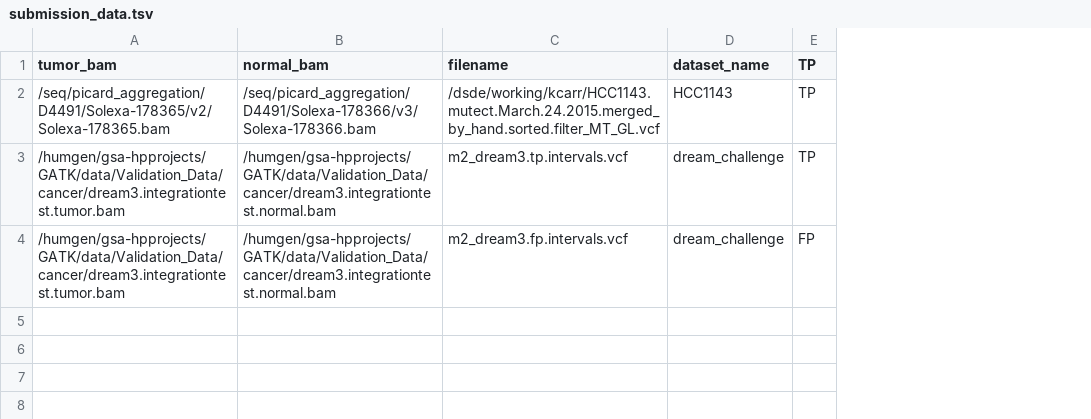
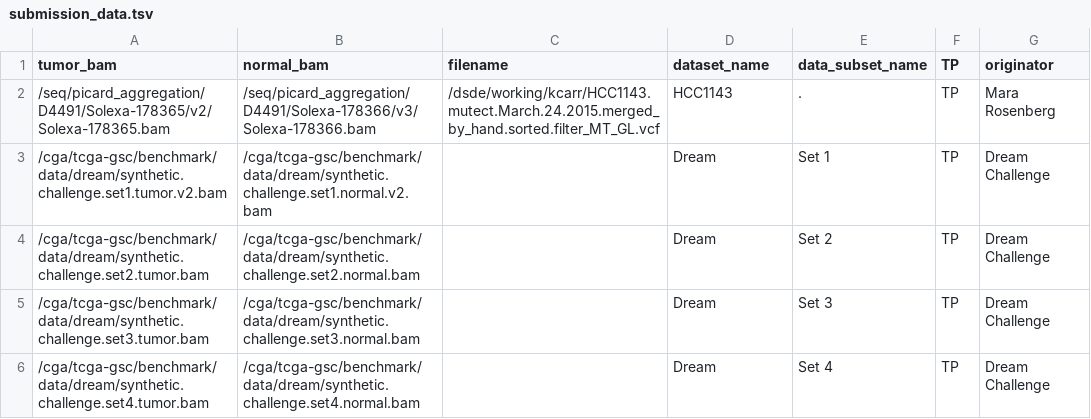
Before and after one commit to broadinstitute/MuTest, a TSV file: data/submission_data.tsv, drawn as a sheet; removed rows and columns are numbered as before the commit, all else as after; the diff names each change by its address in the sheet, - before the commit and + after, or states it on an @@ line.

Commit message:
Lots of modifications. Converted several scripts to a object oriented model. Added Mara's sample specific feature.

```diff
--- a/data/submission_data.tsv
+++ b/data/submission_data.tsv
+column E (data_subset_name), row 2: .
+column G (originator), row 2: Mara Rosenberg
-row 3: /humgen/gsa-hpprojects/GATK/data/Validation_Data/cancer/dream3.integrationtest.tumor.bam | /humgen/gsa-hpprojects/GATK/data/Validation_Data/cancer/dream3.integrationtest.normal.bam | m2_dream3.tp.intervals.vcf | dream_challenge | TP
-row 4: /humgen/gsa-hpprojects/GATK/data/Validation_Data/cancer/dream3.integrationtest.tumor.bam | /humgen/gsa-hpprojects/GATK/data/Validation_Data/cancer/dream3.integrationtest.normal.bam | m2_dream3.fp.intervals.vcf | dream_challenge | FP
+row 3: /cga/tcga-gsc/benchmark/data/dream/synthetic.challenge.set1.tumor.v2.bam | /cga/tcga-gsc/benchmark/data/dream/synthetic.challenge.set1.normal.v2.bam |  | Dream | Set 1 | TP | Dream Challenge
+row 4: /cga/tcga-gsc/benchmark/data/dream/synthetic.challenge.set2.tumor.bam | /cga/tcga-gsc/benchmark/data/dream/synthetic.challenge.set2.normal.bam |  | Dream | Set 2 | TP | Dream Challenge
+row 5: /cga/tcga-gsc/benchmark/data/dream/synthetic.challenge.set3.tumor.bam | /cga/tcga-gsc/benchmark/data/dream/synthetic.challenge.set3.normal.bam |  | Dream | Set 3 | TP | Dream Challenge
+row 6: /cga/tcga-gsc/benchmark/data/dream/synthetic.challenge.set4.tumor.bam | /cga/tcga-gsc/benchmark/data/dream/synthetic.challenge.set4.normal.bam |  | Dream | Set 4 | TP | Dream Challenge
```
Also changed, not shown: 15 other files.
